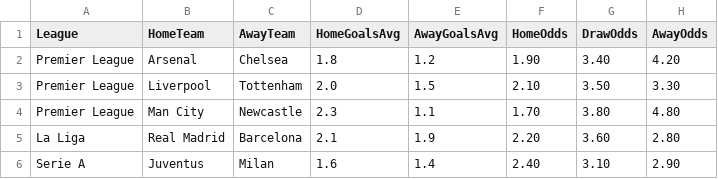
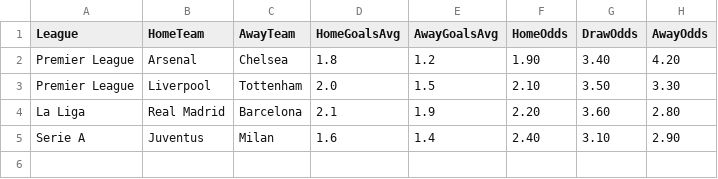
Before and after one commit to slavadeo-pixel/football-bet-site, a CSV file: data/all_leagues/sample_league.csv, drawn as a sheet; the diff names each change by its address in the sheet, - before the commit and + after, or states it on an @@ line.

Commit message:
Update sample_league.csv

```diff
--- a/data/all_leagues/sample_league.csv
+++ b/data/all_leagues/sample_league.csv
-row 4: Premier League | Man City | Newcastle | 2.3 | 1.1 | 1.70 | 3.80 | 4.80
```
